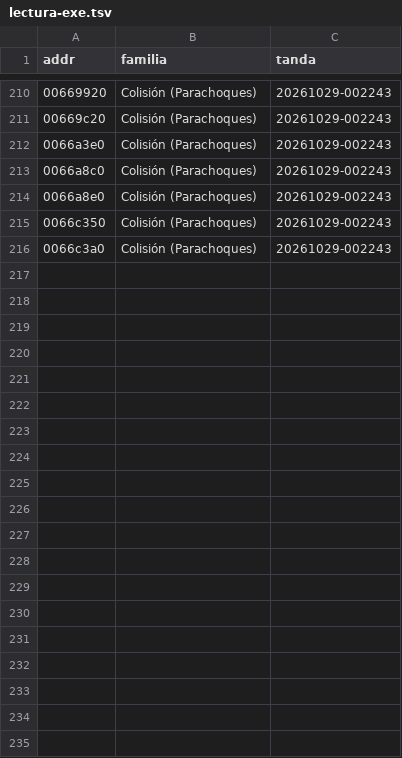
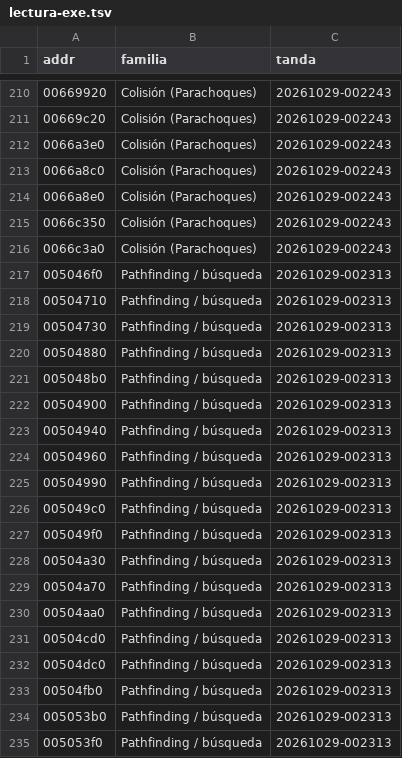
Before and after one commit to joamessina/Commandos-1, a TSV file: tasks/lectura-exe.tsv, drawn as a sheet; only a part is shown, gaps mark what is left out; the diff covers the shown part only.

```diff
--- a/tasks/lectura-exe.tsv
+++ b/tasks/lectura-exe.tsv
@@ -216 +216,20 @@ addr	familia	tanda
 0066c3a0	Colisión (Parachoques)	20261029-002243
+005046f0	Pathfinding / búsqueda	20261029-002313
+00504710	Pathfinding / búsqueda	20261029-002313
+00504730	Pathfinding / búsqueda	20261029-002313
+00504880	Pathfinding / búsqueda	20261029-002313
+005048b0	Pathfinding / búsqueda	20261029-002313
+00504900	Pathfinding / búsqueda	20261029-002313
+00504940	Pathfinding / búsqueda	20261029-002313
+00504960	Pathfinding / búsqueda	20261029-002313
+00504990	Pathfinding / búsqueda	20261029-002313
+005049c0	Pathfinding / búsqueda	20261029-002313
+005049f0	Pathfinding / búsqueda	20261029-002313
+00504a30	Pathfinding / búsqueda	20261029-002313
+00504a70	Pathfinding / búsqueda	20261029-002313
+00504aa0	Pathfinding / búsqueda	20261029-002313
+00504cd0	Pathfinding / búsqueda	20261029-002313
+00504dc0	Pathfinding / búsqueda	20261029-002313
+00504fb0	Pathfinding / búsqueda	20261029-002313
+005053b0	Pathfinding / búsqueda	20261029-002313
+005053f0	Pathfinding / búsqueda	20261029-002313
```
Also changed, not shown: 29 added rows elsewhere in this file, 1 other file.
